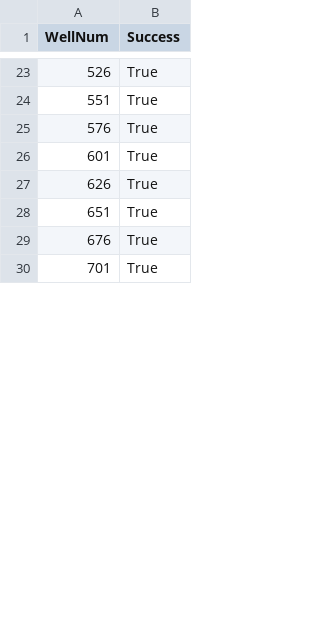
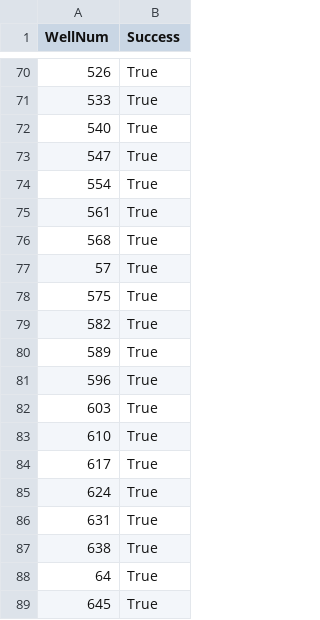
Before and after one commit to samzipper/TNC-PilotProject, a CSV file: modflow/HTC/Navarro/Transient/SFR/mfnwt/CheckFailure.csv, drawn as a sheet; only a part is shown, gaps mark what is left out; the shorter side is filled out with more unchanged rows; the diff covers the shown part only.

Commit message:
Running continuous pumping scenarios for more wells

```diff
--- a/modflow/HTC/Navarro/Transient/SFR/mfnwt/CheckFailure.csv
+++ b/modflow/HTC/Navarro/Transient/SFR/mfnwt/CheckFailure.csv
@@ -23,7 +70,20 @@ WellNum,Success
 526,True
-551,True
-576,True
-601,True
-626,True
-651,True
-676,True
+533,True
+540,True
+547,True
+554,True
+561,True
+568,True
+57,True
+575,True
+582,True
+589,True
+596,True
+603,True
+610,True
+617,True
+624,True
+631,True
+638,True
+64,True
+645,True
```
Also changed, not shown: 68 added rows and 21 edited cells elsewhere in this file, 8 other files.
